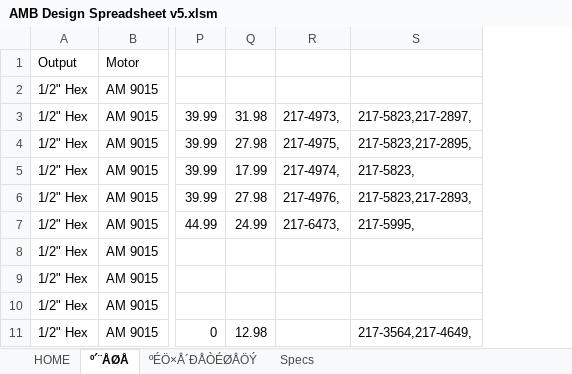
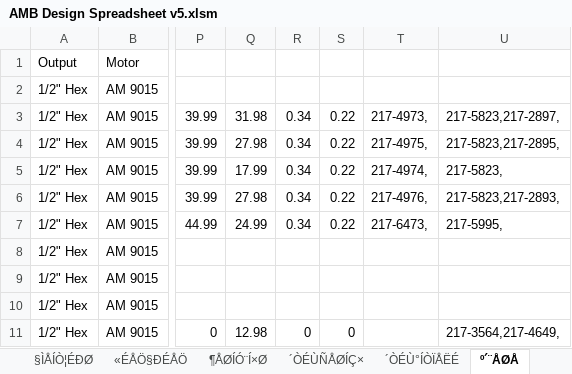
Before and after one commit to arimb/AMB_Design_Spreadsheet, an Excel workbook: AMB Design Spreadsheet v5.xlsm, sheet º´¨ÅØÅ, drawn as a sheet; only a part is shown, gaps mark what is left out; values as stored, in another font and other column widths than the file's, no borders; the diff names each change by its address in the sheet, - before the commit and + after, or states it on an @@ line.

```diff
--- a/AMB Design Spreadsheet v5.xlsm (sheet º´¨ÅØÅ)
+++ b/AMB Design Spreadsheet v5.xlsm (sheet º´¨ÅØÅ)
@@ sheet tab unhidden: §ÌÅÍÒ¦ÉÐØ @@
@@ sheet tab unhidden: «ÉÅÖ§ÐÉÅÖ @@
@@ sheet tab unhidden: ¶ÅØÍÓ¨Í×Ø @@
@@ sheet tab unhidden: ´ÒÉÙÑÅØÍÇ× @@
@@ sheet tab unhidden: ´ÒÉÙ°ÍÒÏÅËÉ @@
+column R, rows 3-11: 0.34 | 0.34 | 0.34 | 0.34 | 0.34 |  |  |  | 0
+column S, rows 3-11: 0.22 | 0.22 | 0.22 | 0.22 | 0.22 |  |  |  | 0
```
Also changed, not shown: sheet ºÉÖ×Å´ÐÅÒÉØÅÖÝ, sheet Specs, other sheet tabs, formulas that keep their value, charts or pictures, 2 other files.
